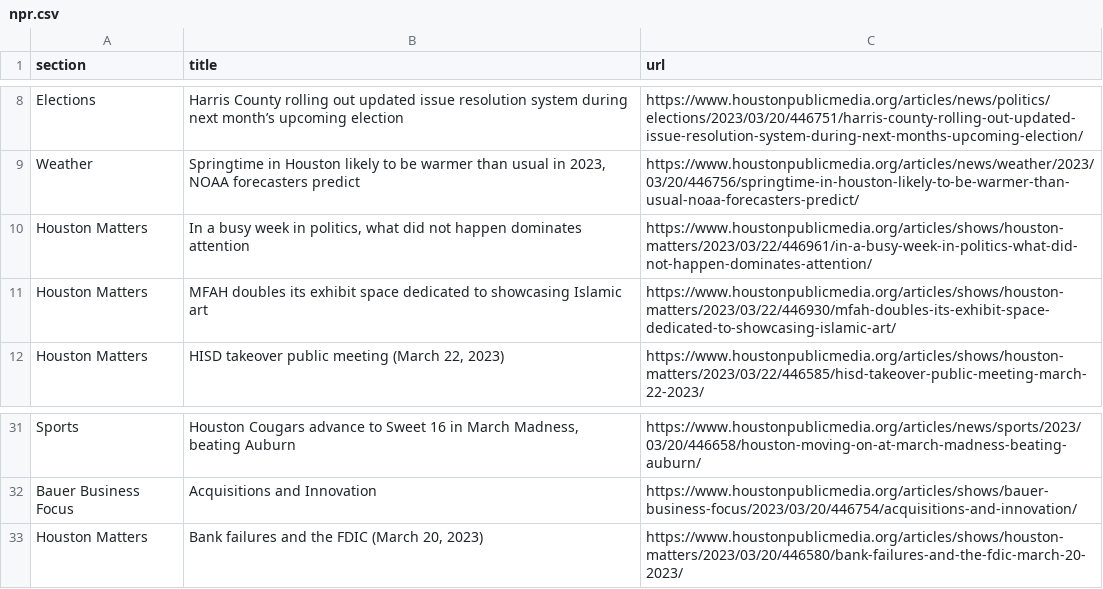
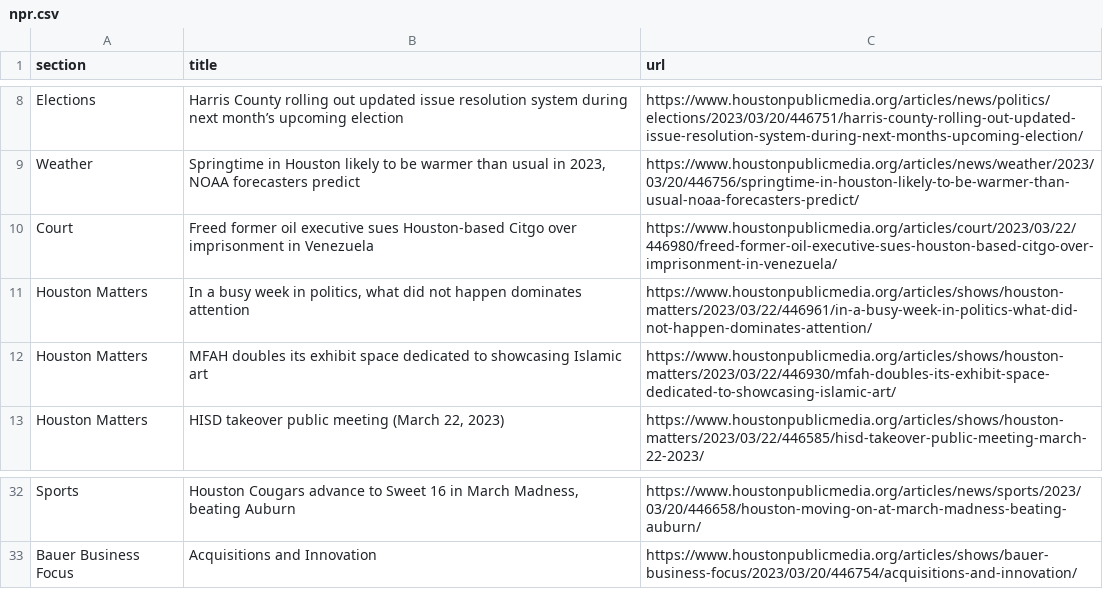
Before and after one commit to AngelineJCQ/aoto-scraper, a CSV file: npr.csv, drawn as a sheet; only a part is shown, gaps mark what is left out; removed rows and columns are numbered as before the commit, all else as after; the diff names each change by its address in the sheet, - before the commit and + after, or states it on an @@ line.

```diff
--- a/npr.csv
+++ b/npr.csv
+row 10: Court | Freed former oil executive sues Houston-based Citgo over imprisonment in Venezuela | https://www.houstonpublicmedia.org/articles/court/2023/03/22/446980/freed-former-oil-executive-sues-houston-based-citgo-over-imprisonment-in-venezuela/
-row 33: Houston Matters | Bank failures and the FDIC (March 20, 2023) | https://www.houstonpublicmedia.org/articles/shows/houston-matters/2023/03/20/446580/bank-failures-and-the-fdic-march-20-2023/
```
